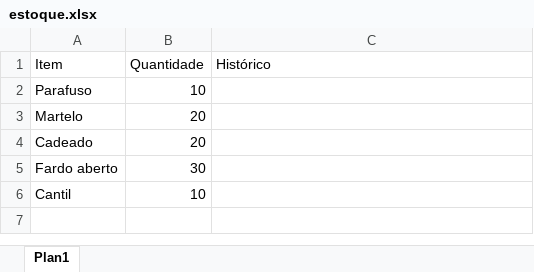
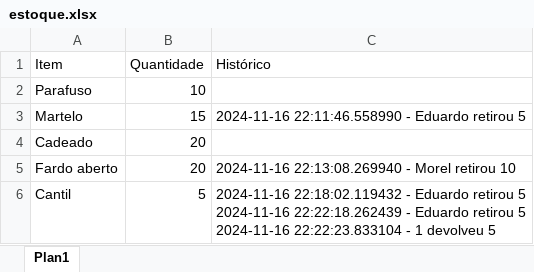
Before and after one commit to Eduardo-Peixoto/MorelPeixoto_EstoqueCA, an Excel workbook: estoque.xlsx, sheet Plan1, drawn as a sheet; values as stored, in another font and other column widths than the file's, no borders; ↵ is a line break in a cell; the diff names each change by its address in the sheet, - before the commit and + after, or states it on an @@ line.

Commit message:
Adição da função que salva em um arquivo .txt o histórico de movimentaçõs no estoque com nome e número do usuário que retira um item

```diff
--- a/estoque.xlsx (sheet Plan1)
+++ b/estoque.xlsx (sheet Plan1)
-B3 (Quantidade): 20
+B3 (Quantidade): 15
-C3 (Histórico): (empty)
+C3 (Histórico): 2024-11-16 22:11:46.558990 - Eduardo retirou 5
-B5 (Quantidade): 30
+B5 (Quantidade): 20
-C5 (Histórico): (empty)
+C5 (Histórico): 2024-11-16 22:13:08.269940 - Morel retirou 10
-B6 (Quantidade): 10
+B6 (Quantidade): 5
-C6 (Histórico): (empty)
+C6 (Histórico): 2024-11-16 22:18:02.119432 - Eduardo retirou 5 ↵ 2024-11-16 22:22:18.262439 - Eduardo retirou 5 ↵ 2024-11-16 22:22:23.833104 - 1 devolveu 5
```
Also changed, not shown: 2 other files.
